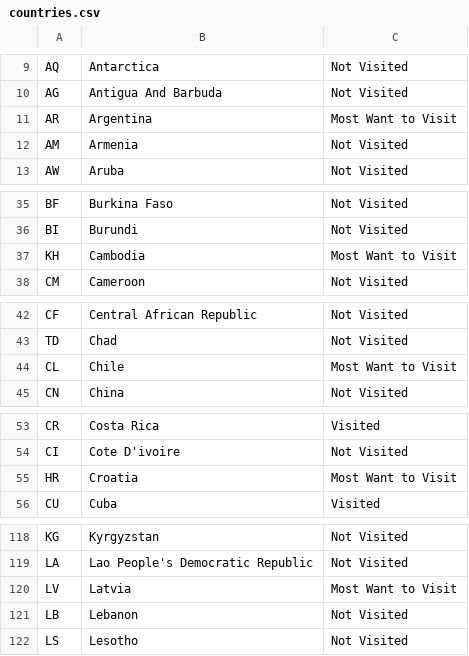
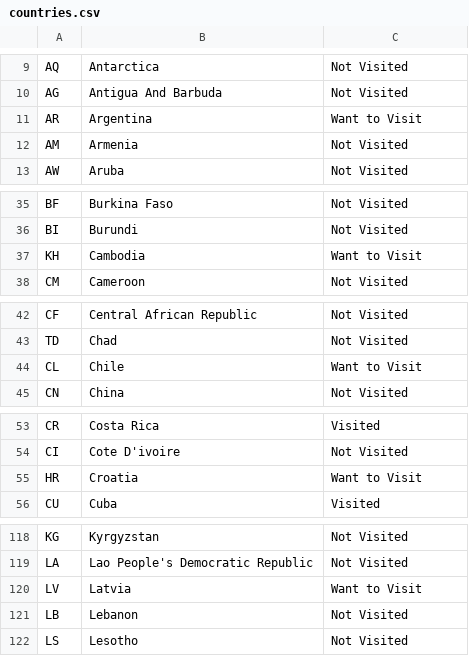
Before and after one commit to mrkaye97/mrkaye97.github.io, a CSV file: map/countries.csv, drawn as a sheet; only a part is shown, gaps mark what is left out; the diff covers the shown part only.

```diff
--- a/map/countries.csv
+++ b/map/countries.csv
@@ -10,3 +10,3 @@ AQ,Antarctica,Not Visited
 AG,Antigua And Barbuda,Not Visited
-AR,Argentina,Most Want to Visit
+AR,Argentina,Want to Visit
 AM,Armenia,Not Visited
@@ -36,3 +36,3 @@ BF,Burkina Faso,Not Visited
 BI,Burundi,Not Visited
-KH,Cambodia,Most Want to Visit
+KH,Cambodia,Want to Visit
 CM,Cameroon,Not Visited
@@ -43,3 +43,3 @@ CF,Central African Republic,Not Visited
 TD,Chad,Not Visited
-CL,Chile,Most Want to Visit
+CL,Chile,Want to Visit
 CN,China,Not Visited
@@ -54,3 +54,3 @@ CR,Costa Rica,Visited
 CI,Cote D'ivoire,Not Visited
-HR,Croatia,Most Want to Visit
+HR,Croatia,Want to Visit
 CU,Cuba,Visited
@@ -119,3 +119,3 @@ KG,Kyrgyzstan,Not Visited
 LA,Lao People's Democratic Republic,Not Visited
-LV,Latvia,Most Want to Visit
+LV,Latvia,Want to Visit
 LB,Lebanon,Not Visited
```
Also changed, not shown: 4 edited cells elsewhere in this file, 1 other file.
